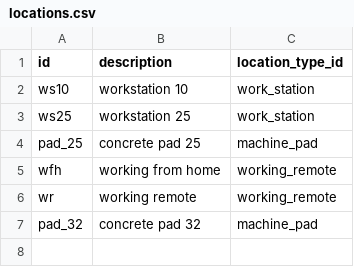
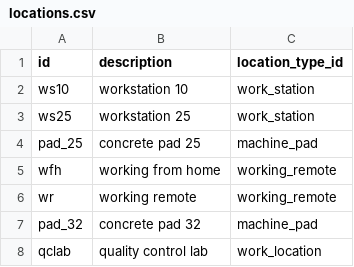
Before and after one commit to seneubauer/qc-modernization, a CSV file: data_entry/data/locations.csv, drawn as a sheet.

Commit message:
update placeholder data

```diff
--- a/data_entry/data/locations.csv
+++ b/data_entry/data/locations.csv
@@ -7 +7,2 @@ wr,working remote,working_remote
 pad_32,concrete pad 32,machine_pad
+qclab,quality control lab,work_location
```
Also changed, not shown: 6 other files.
